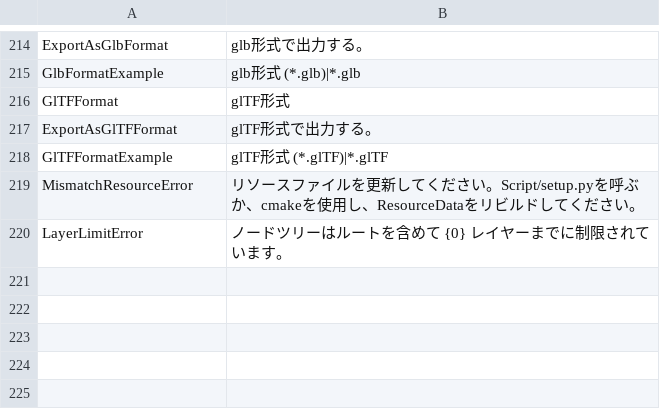
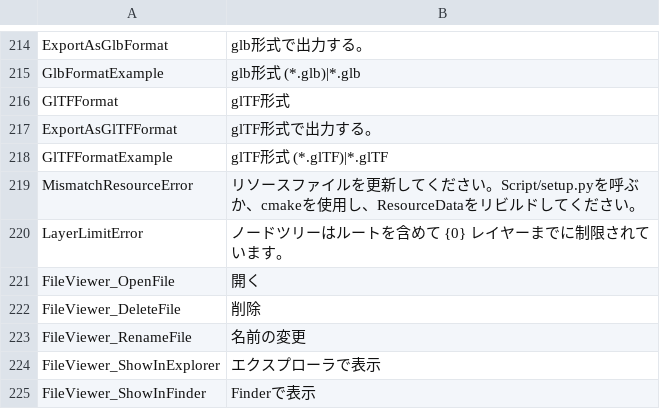
Before and after one commit to effekseer/Effekseer, a CSV file: Dev/release/resources/languages/ja/Effekseer.csv, drawn as a sheet; only a part is shown, gaps mark what is left out.

Commit message:
Add file context menu in FileViewer.

```diff
--- a/Dev/release/resources/languages/ja/Effekseer.csv
+++ b/Dev/release/resources/languages/ja/Effekseer.csv
@@ -234 +234,6 @@ MismatchResourceError,リソースファイルを更新してください。Scri
 LayerLimitError,ノードツリーはルートを含めて {0} レイヤーまでに制限されています。
+FileViewer_OpenFile,開く
+FileViewer_DeleteFile,削除
+FileViewer_RenameFile,名前の変更
+FileViewer_ShowInExplorer,エクスプローラで表示
+FileViewer_ShowInFinder,Finderで表示
```
Also changed, not shown: Dev/release/resources/languages/en/Effekseer.csv, 1 other file.
